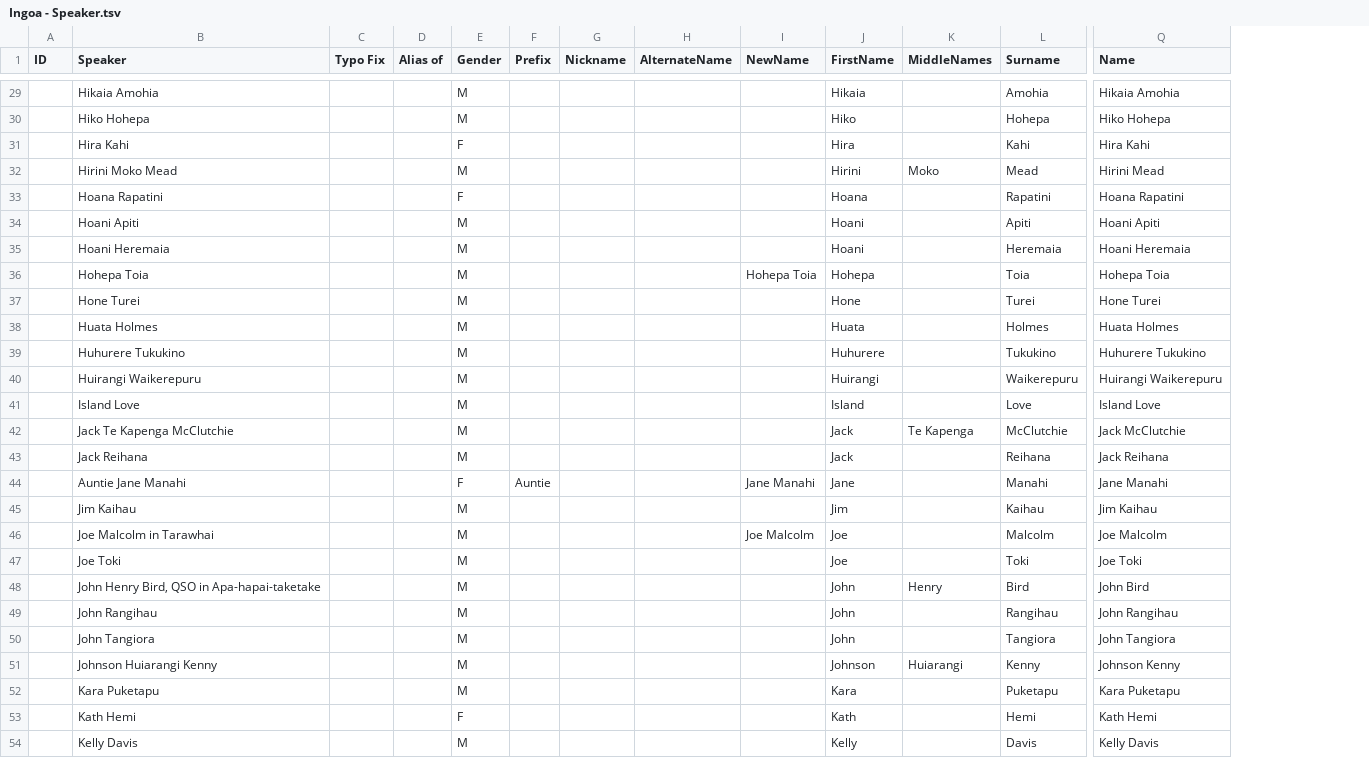
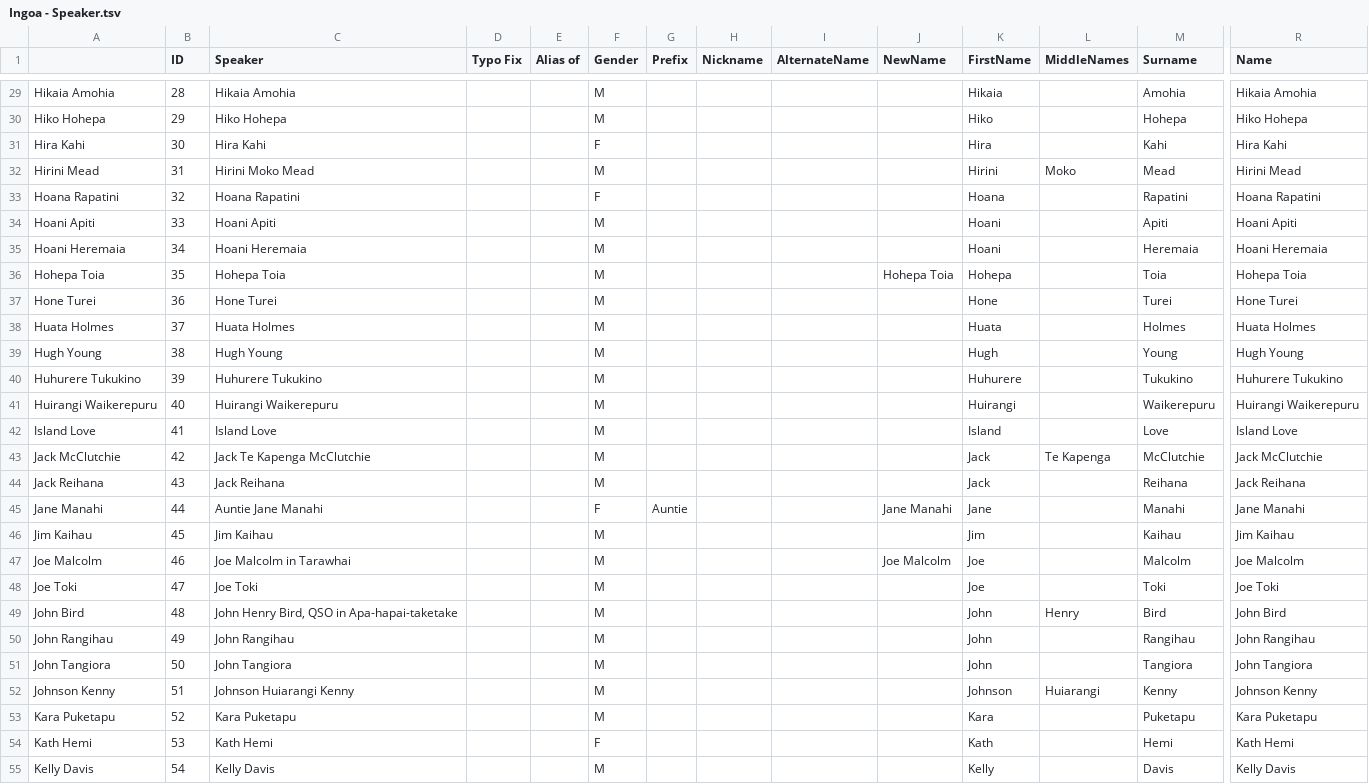
Before and after one commit to markhoney/ingoa.nz, a TSV file: db/source/Ingoa - Speaker.tsv, drawn as a sheet; only a part is shown, gaps mark what is left out; addresses are those after the commit; rows hold the shown columns only; the diff covers the shown part only; the diff names each change by its address in the sheet, - before the commit and + after, or states it on an @@ line.

```diff
--- a/db/source/Ingoa - Speaker.tsv
+++ b/db/source/Ingoa - Speaker.tsv
+column A, rows 29-38: Hikaia Amohia | Hiko Hohepa | Hira Kahi | Hirini Mead | Hoana Rapatini | Hoani Apiti | Hoani Heremaia | Hohepa Toia | Hone Turei | Huata Holmes; rows 40-55: Huhurere Tukukino | Huirangi Waikerepuru | Island Love | Jack McClutchie | Jack Reihana | Jane Manahi | Jim Kaihau | Joe Malcolm | Joe Toki | John Bird | John Rangihau | John Tangiora | Johnson Kenny | Kara Puketapu | Kath Hemi | Kelly Davis
-B29 (ID): (empty)
+B29 (ID): 28
-B30 (ID): (empty)
+B30 (ID): 29
-B31 (ID): (empty)
+B31 (ID): 30
-B32 (ID): (empty)
+B32 (ID): 31
-B33 (ID): (empty)
+B33 (ID): 32
-B34 (ID): (empty)
+B34 (ID): 33
-B35 (ID): (empty)
+B35 (ID): 34
-B36 (ID): (empty)
+B36 (ID): 35
-B37 (ID): (empty)
+B37 (ID): 36
-B38 (ID): (empty)
+B38 (ID): 37
+row 39: Hugh Young | 38 | Hugh Young |  |  | M |  |  |  |  | Hugh |  | Young | Hugh Young
-B40 (ID): (empty)
+B40 (ID): 39
-B41 (ID): (empty)
+B41 (ID): 40
-B42 (ID): (empty)
+B42 (ID): 41
-B43 (ID): (empty)
+B43 (ID): 42
-B44 (ID): (empty)
+B44 (ID): 43
-B45 (ID): (empty)
+B45 (ID): 44
-B46 (ID): (empty)
+B46 (ID): 45
-B47 (ID): (empty)
+B47 (ID): 46
-B48 (ID): (empty)
+B48 (ID): 47
-B49 (ID): (empty)
+B49 (ID): 48
-B50 (ID): (empty)
+B50 (ID): 49
-B51 (ID): (empty)
+B51 (ID): 50
-B52 (ID): (empty)
+B52 (ID): 51
-B53 (ID): (empty)
+B53 (ID): 52
-B54 (ID): (empty)
+B54 (ID): 53
-B55 (ID): (empty)
+B55 (ID): 54
```
Also changed, not shown: 115 edited cells elsewhere in this file, 14 other files.
